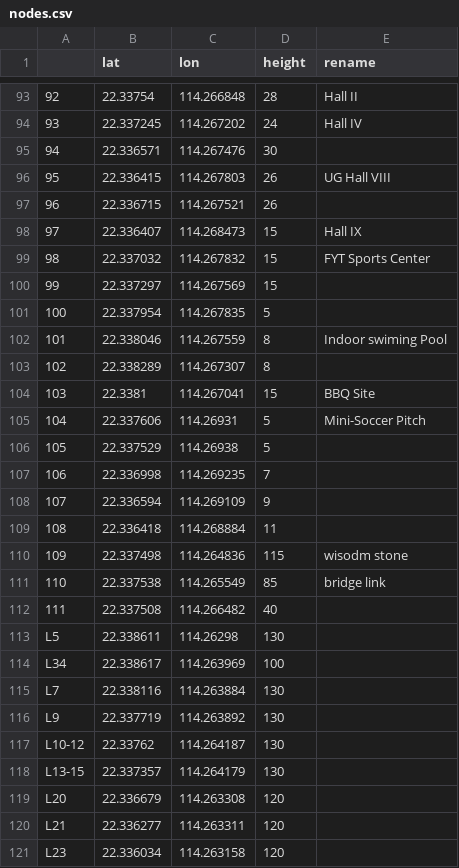
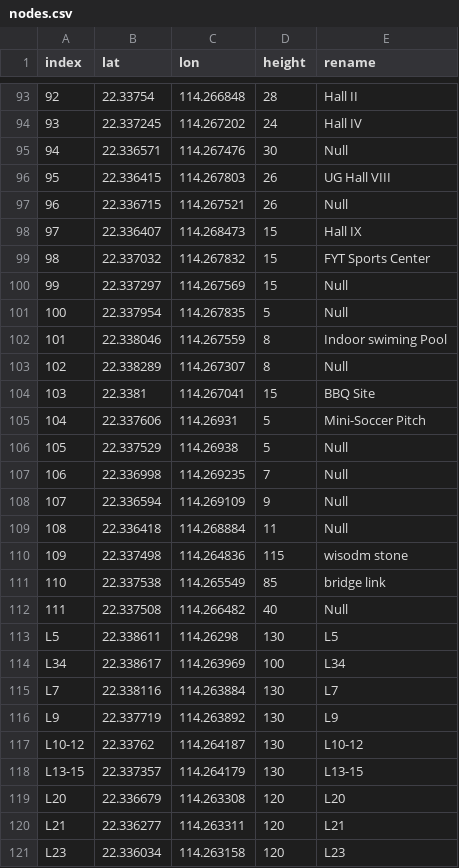
Before and after one commit to UST-APA/ust-apa, a CSV file: data/nodes.csv, drawn as a sheet; only a part is shown, gaps mark what is left out; the diff covers the shown part only.

```diff
--- a/data/nodes.csv
+++ b/data/nodes.csv
@@ -1 +1 @@
-,lat,lon,height,rename
+index,lat,lon,height,rename
@@ -94,28 +94,28 @@
 93,22.337245,114.267202,24,Hall IV
-94,22.336571,114.267476,30,
+94,22.336571,114.267476,30,Null
 95,22.336415,114.267803,26,UG Hall VIII
-96,22.336715,114.267521,26,
+96,22.336715,114.267521,26,Null
 97,22.336407,114.268473,15,Hall IX
 98,22.337032,114.267832,15,FYT Sports Center
-99,22.337297,114.267569,15,
-100,22.337954,114.267835,5,
+99,22.337297,114.267569,15,Null
+100,22.337954,114.267835,5,Null
 101,22.338046,114.267559,8,Indoor swiming Pool
-102,22.338289,114.267307,8,
+102,22.338289,114.267307,8,Null
 103,22.3381,114.267041,15,BBQ Site
 104,22.337606,114.26931,5,Mini-Soccer Pitch
-105,22.337529,114.26938,5,
-106,22.336998,114.269235,7,
-107,22.336594,114.269109,9,
-108,22.336418,114.268884,11,
+105,22.337529,114.26938,5,Null
+106,22.336998,114.269235,7,Null
+107,22.336594,114.269109,9,Null
+108,22.336418,114.268884,11,Null
 109,22.337498,114.264836,115,wisodm stone
 110,22.337538,114.265549,85,bridge link
-111,22.337508,114.266482,40,
-L5,22.338611,114.26298,130,
-L34,22.338617,114.263969,100,
-L7,22.338116,114.263884,130,
-L9,22.337719,114.263892,130,
-L10-12,22.33762,114.264187,130,
-L13-15,22.337357,114.264179,130,
-L20,22.336679,114.263308,120,
-L21,22.336277,114.263311,120,
-L23,22.336034,114.263158,120,
+111,22.337508,114.266482,40,Null
+L5,22.338611,114.26298,130,L5
+L34,22.338617,114.263969,100,L34
+L7,22.338116,114.263884,130,L7
+L9,22.337719,114.263892,130,L9
+L10-12,22.33762,114.264187,130,L10-12
+L13-15,22.337357,114.264179,130,L13-15
+L20,22.336679,114.263308,120,L20
+L21,22.336277,114.263311,120,L21
+L23,22.336034,114.263158,120,L23
```
Also changed, not shown: 63 edited cells elsewhere in this file, 15 other files.
